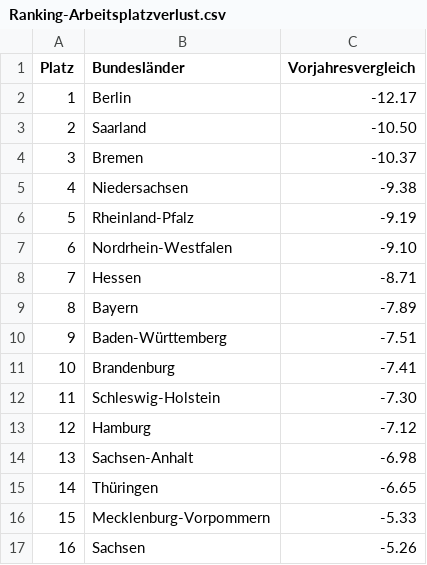
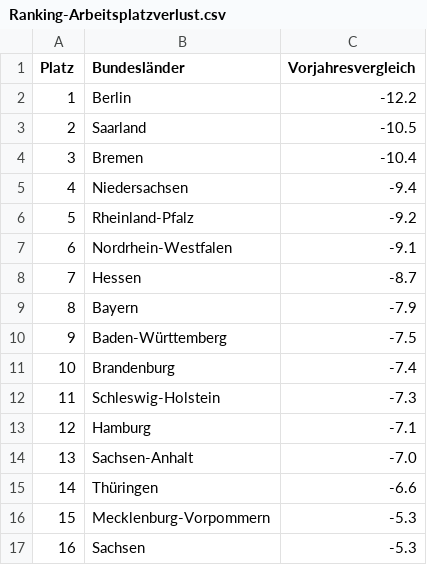
Before and after one commit to GabrielKnoll/InfosVis-Team31, a CSV file: Dataset/csv/Ranking dataset/Ranking-Arbeitsplatzverlust.csv, drawn as a sheet.

Commit message:
edites table style (removed underline, colored values, fixed -/+ ) + checked all values + changed wording to -entwicklung

```diff
--- a/Dataset/csv/Ranking dataset/Ranking-Arbeitsplatzverlust.csv
+++ b/Dataset/csv/Ranking dataset/Ranking-Arbeitsplatzverlust.csv
@@ -1,17 +1,17 @@
 Platz,Bundesländer,Vorjahresvergleich
-1,Berlin,-12.17
-2,Saarland,-10.50
-3,Bremen,-10.37
-4,Niedersachsen,-9.38
-5,Rheinland-Pfalz,-9.19
-6,Nordrhein-Westfalen,-9.10
-7,Hessen,-8.71
-8,Bayern,-7.89
-9,Baden-Württemberg,-7.51
-10,Brandenburg,-7.41
-11,Schleswig-Holstein,-7.30
-12,Hamburg,-7.12
-13,Sachsen-Anhalt,-6.98
-14,Thüringen,-6.65
-15,Mecklenburg-Vorpommern,-5.33
-16,Sachsen,-5.26
+1,Berlin,-12.2
+2,Saarland,-10.5
+3,Bremen,-10.4
+4,Niedersachsen,-9.4
+5,Rheinland-Pfalz,-9.2
+6,Nordrhein-Westfalen,-9.1
+7,Hessen,-8.7
+8,Bayern,-7.9
+9,Baden-Württemberg,-7.5
+10,Brandenburg,-7.4
+11,Schleswig-Holstein,-7.3
+12,Hamburg,-7.1
+13,Sachsen-Anhalt,-7.0
+14,Thüringen,-6.6
+15,Mecklenburg-Vorpommern,-5.3
+16,Sachsen,-5.3
```
Also changed, not shown: Dataset/csv/Arbeitsplatzverlust.csv, Dataset/csv/Insolvenzentwicklung.csv, 6 other files.
